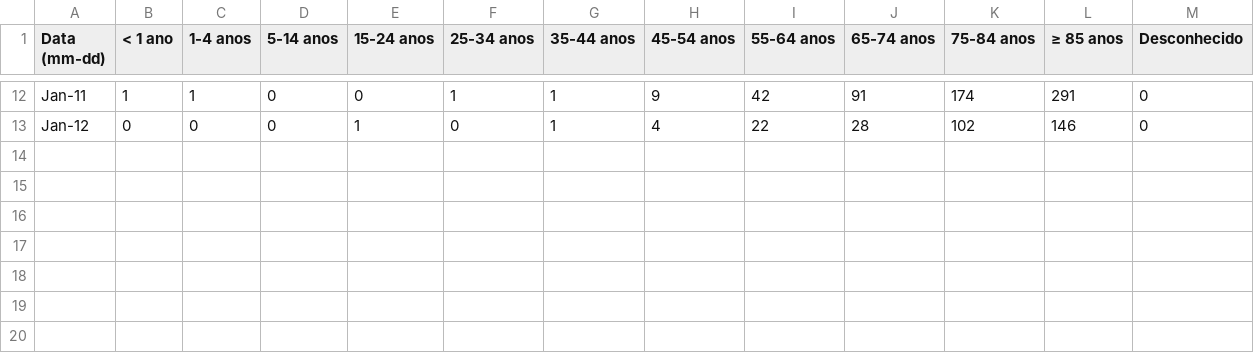
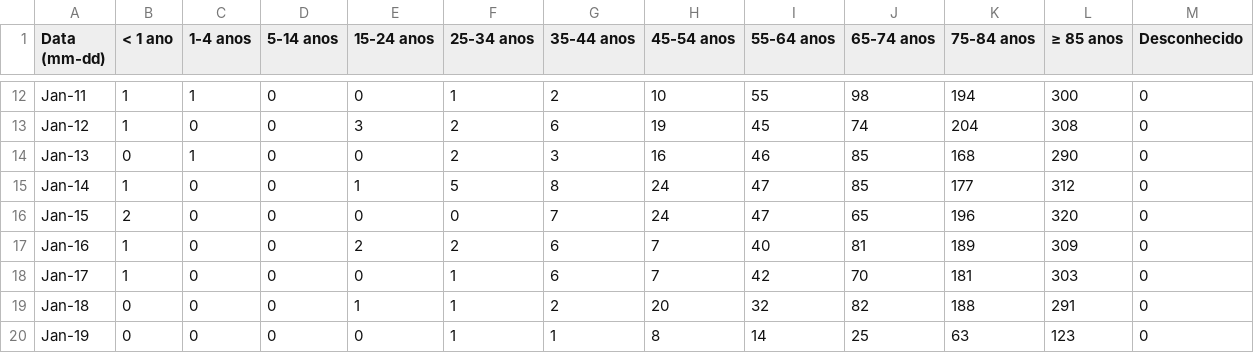
Before and after one commit to joao-dias-25/carta13, a CSV file: data/Portugal/Dados_SICO_2021-01-12_2021.csv, drawn as a sheet; only a part is shown, gaps mark what is left out; the diff covers the shown part only.

```diff
--- a/data/Portugal/Dados_SICO_2021-01-12_2021.csv
+++ b/data/Portugal/Dados_SICO_2021-01-12_2021.csv
@@ -12,2 +12,9 @@
-"Jan-11","1","1","0","0","1","1","9","42","91","174","291","0"
-"Jan-12","0","0","0","1","0","1","4","22","28","102","146","0"
+"Jan-11","1","1","0","0","1","2","10","55","98","194","300","0"
+"Jan-12","1","0","0","3","2","6","19","45","74","204","308","0"
+"Jan-13","0","1","0","0","2","3","16","46","85","168","290","0"
+"Jan-14","1","0","0","1","5","8","24","47","85","177","312","0"
+"Jan-15","2","0","0","0","0","7","24","47","65","196","320","0"
+"Jan-16","1","0","0","2","2","6","7","40","81","189","309","0"
+"Jan-17","1","0","0","0","1","6","7","42","70","181","303","0"
+"Jan-18","0","0","0","1","1","2","20","32","82","188","291","0"
+"Jan-19","0","0","0","0","1","1","8","14","25","63","123","0"
```
Also changed, not shown: 29 edited cells elsewhere in this file, 4 other files.
